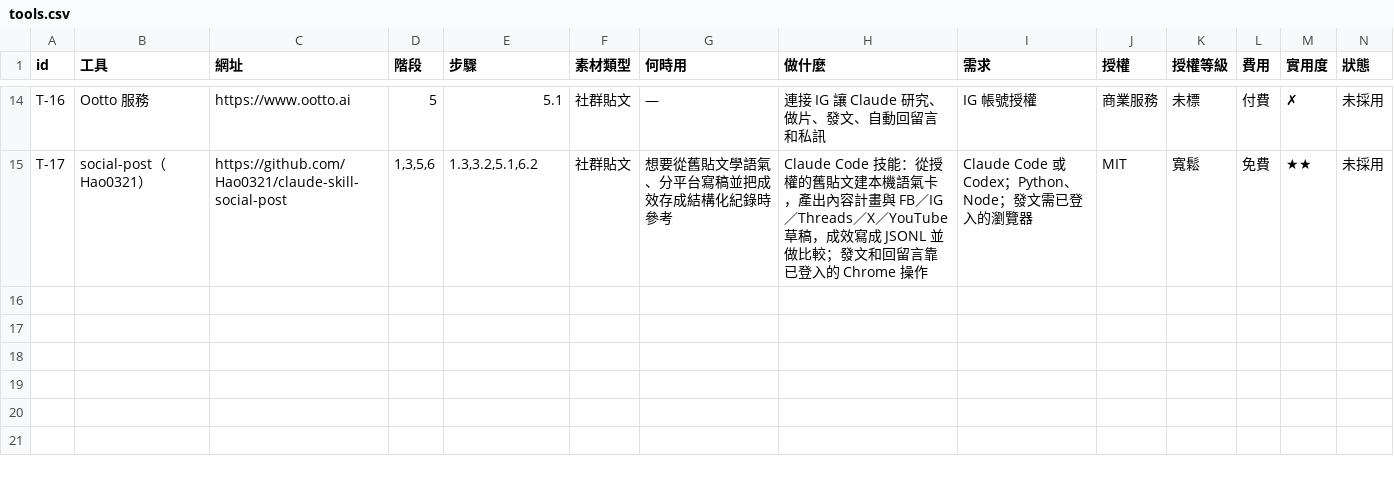
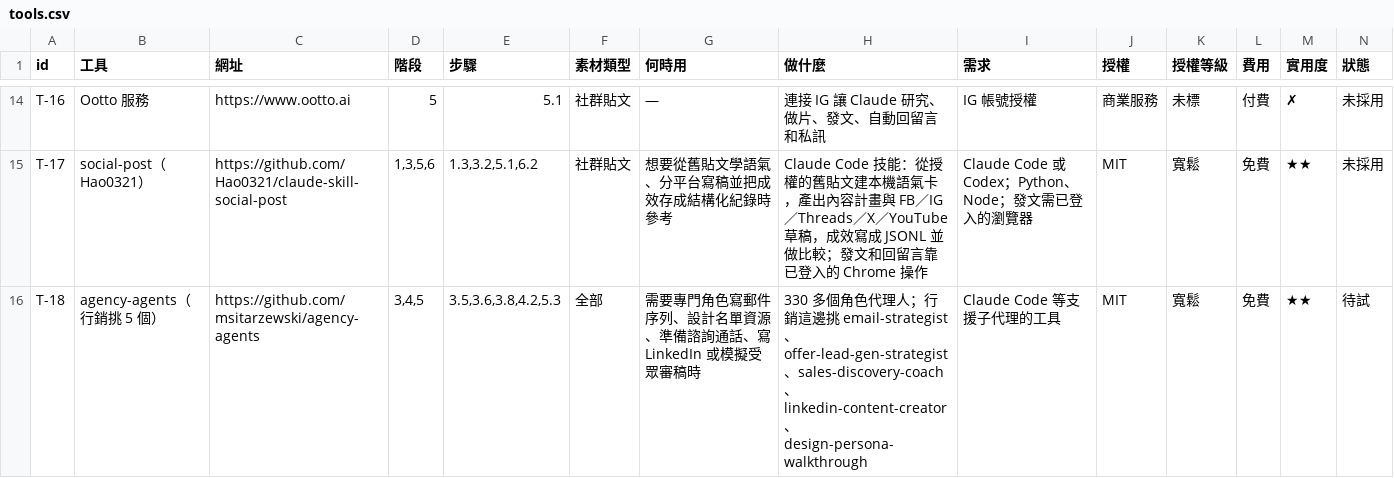
Before and after one commit to mick3412/marketing-playbook, a CSV file: data/tools.csv, drawn as a sheet; only a part is shown, gaps mark what is left out; rows hold the shown columns only; the diff names each change by its address in the sheet, - before the commit and + after, or states it on an @@ line.

```diff
--- a/data/tools.csv
+++ b/data/tools.csv
+row 16: T-18 | agency-agents（行銷挑 5 個） | https://github.com/msitarzewski/agency-agents | 3,4,5 | 3.5,3.6,3.8,4.2,5.3 | 全部 | 需要專門角色寫郵件序列、設計名單資源、準備諮詢通話、寫 LinkedIn 或模擬受眾審稿時 | 330 多個角色代理人；行銷這邊挑 email-strategist、offer-lead-gen-strategist、sales-discovery-coach、linkedin-content-creator、design-persona-walkthrough | Claude Code 等支援子代理的工具 | MIT | 寬鬆 | 免費 | ★★ | 待試
```
Also changed, not shown: data/sources.csv, 10 other files.
